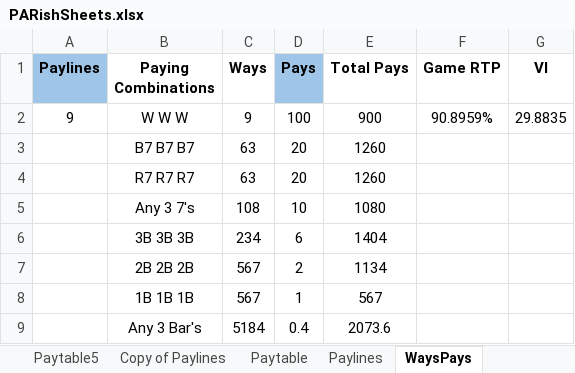
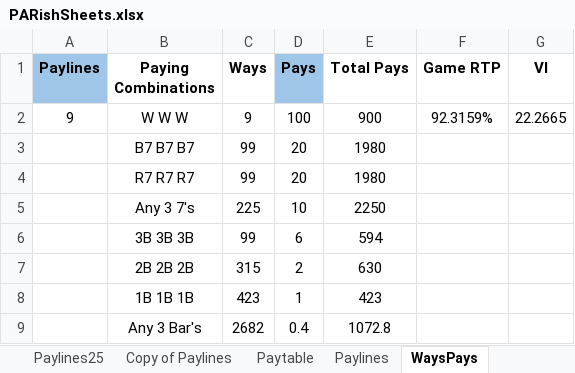
Before and after one commit to kenfuciousd/JD-Programming-examples, an Excel workbook: Python/math_slot_simulator/PARishSheets.xlsx, sheet WaysPays, drawn as a sheet; values as stored, in another font and other column widths than the file's, no borders; charts and pictures not drawn; the diff names each change by its address in the sheet, - before the commit and + after, or states it on an @@ line.

```diff
--- a/Python/math_slot_simulator/PARishSheets.xlsx (sheet WaysPays)
+++ b/Python/math_slot_simulator/PARishSheets.xlsx (sheet WaysPays)
+sheet tab: Paylines25
-F2 (Game RTP): 90.8959%
+F2 (Game RTP): 92.3159%
-G2 (VI): 29.8835
+G2 (VI): 22.2665
-C3:C4 (Ways): 63
+C3:C4 (Ways): 99
-E3:E4 (Total Pays): 1260
+E3:E4 (Total Pays): 1980
-C5 (Ways): 108
+C5 (Ways): 225
-E5 (Total Pays): 1080
+E5 (Total Pays): 2250
-C6 (Ways): 234
+C6 (Ways): 99
-E6 (Total Pays): 1404
+E6 (Total Pays): 594
-C7 (Ways): 567
+C7 (Ways): 315
-E7 (Total Pays): 1134
+E7 (Total Pays): 630
-C8 (Ways): 567
+C8 (Ways): 423
-E8 (Total Pays): 567
+E8 (Total Pays): 423
-C9 (Ways): 5184
+C9 (Ways): 2682
-E9 (Total Pays): 2073.6
+E9 (Total Pays): 1072.8
```
Also changed, not shown: sheet Reels, sheet Volatility Index, sheet Paytable5, sheet Symbol Count, sheet Paylines9, sheet Paytable3, other sheet tabs, formulas that keep their value, charts or pictures, 3 other files.
